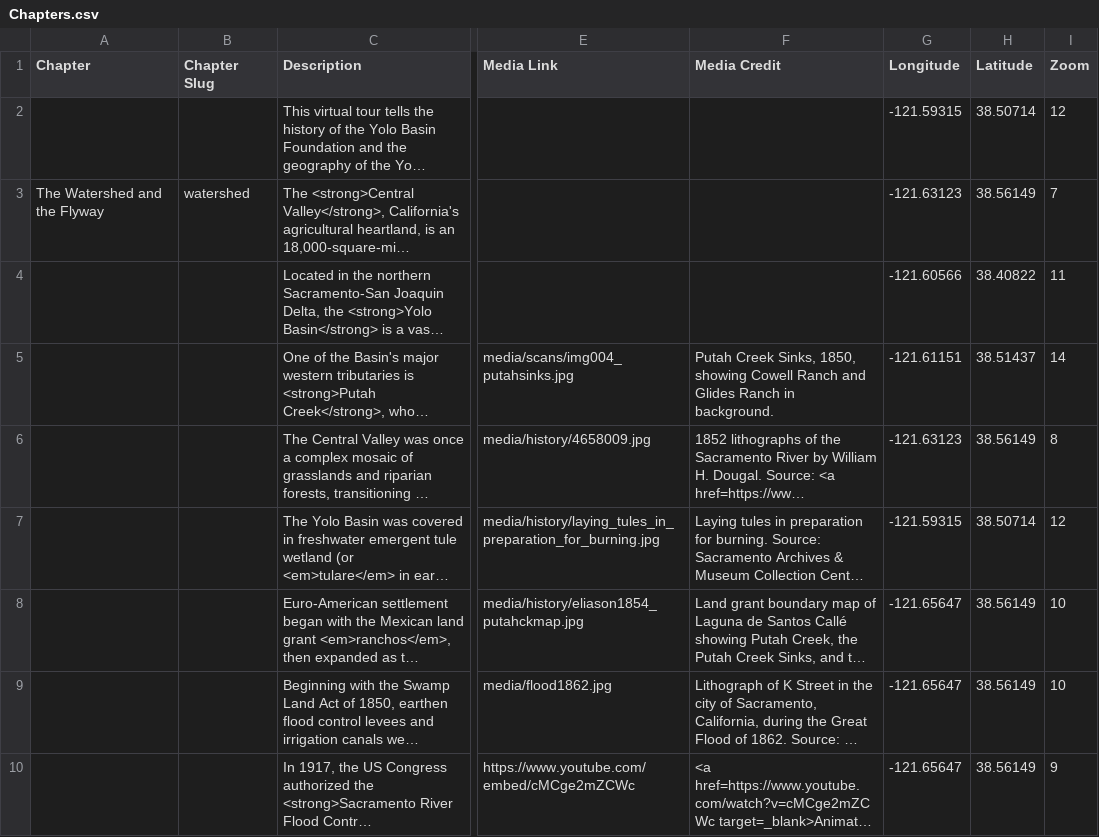
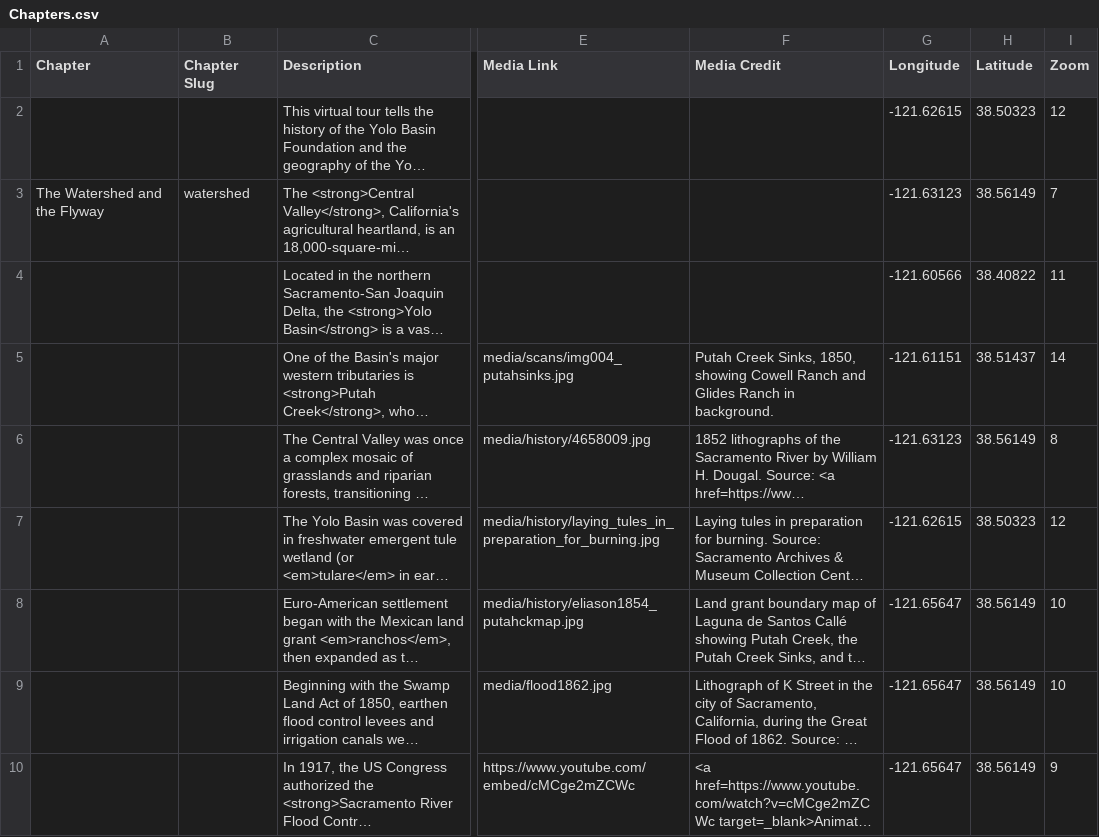
Before and after one commit to skylerlewis/yolo-basin, a CSV file: csv/Chapters.csv, drawn as a sheet; only a part is shown, gaps mark what is left out; long unchanged cells end in …; the diff covers the shown part only; the diff names each change by its address in the sheet, - before the commit and + after, or states it on an @@ line.

```diff
--- a/csv/Chapters.csv
+++ b/csv/Chapters.csv
-G2 (Longitude): -121.59315
+G2 (Longitude): -121.62615
-H2 (Latitude): 38.50714
+H2 (Latitude): 38.50323
-G7 (Longitude): -121.59315
+G7 (Longitude): -121.62615
-H7 (Latitude): 38.50714
+H7 (Latitude): 38.50323
```
Also changed, not shown: 1 removed row and 47 edited cells elsewhere in this file, csv/Galleries.csv, 25 other files.
